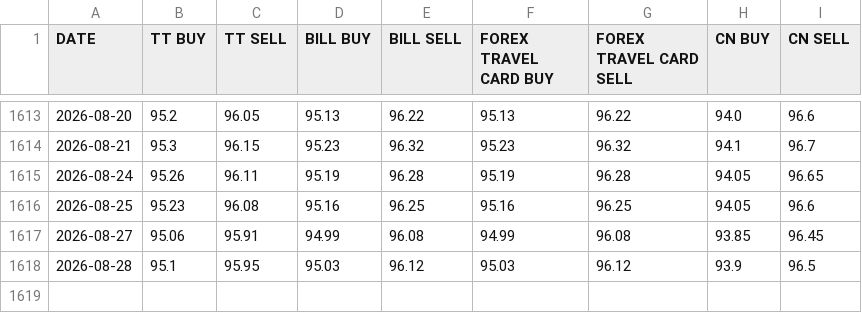
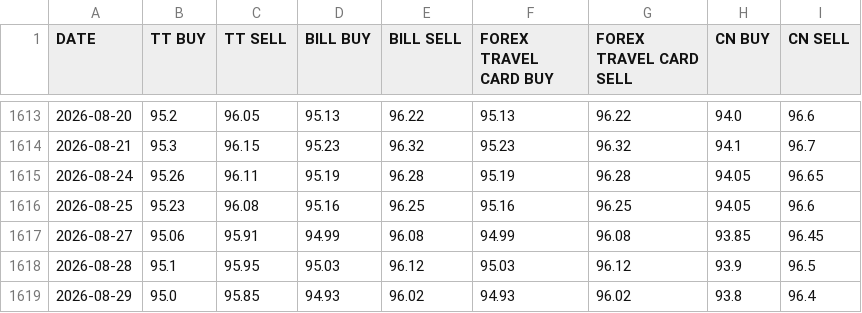
Before and after one commit to SatvirSingh98/ITR-FA-GENERATOR, a CSV file: data/SBI_FOREX_CARD_RATES_USD.csv, drawn as a sheet; only a part is shown, gaps mark what is left out.

```diff
--- a/data/SBI_FOREX_CARD_RATES_USD.csv
+++ b/data/SBI_FOREX_CARD_RATES_USD.csv
@@ -1618 +1618,2 @@ DATE,TT BUY,TT SELL,BILL BUY,BILL SELL,FOREX TRAVEL CARD BUY,FOREX TRAVEL CARD S
 2026-08-28,95.1,95.95,95.03,96.12,95.03,96.12,93.9,96.5
+2026-08-29,95.0,95.85,94.93,96.02,94.93,96.02,93.8,96.4
```
